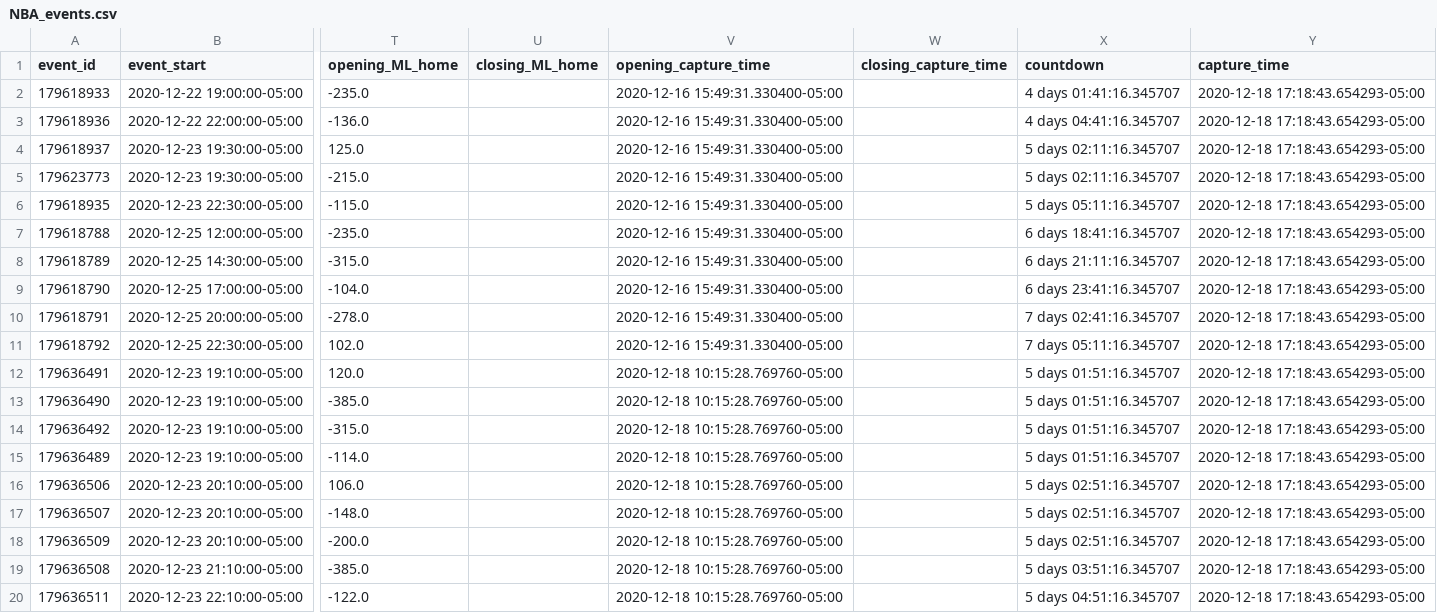
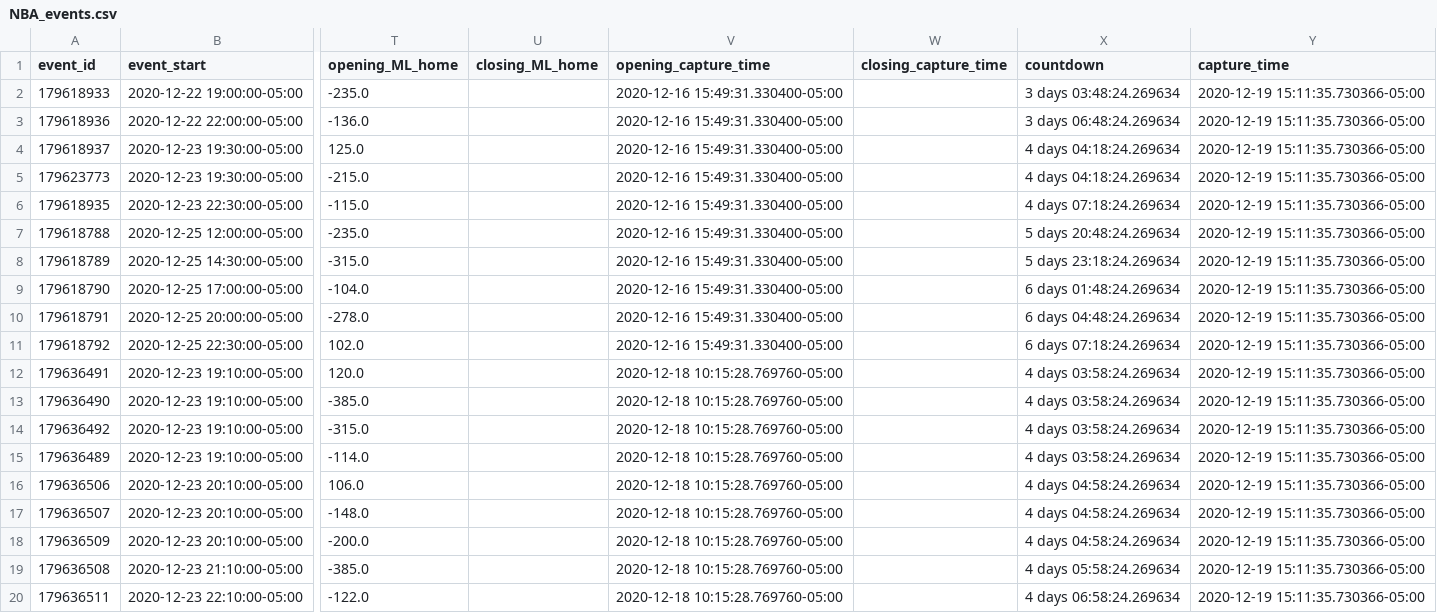
Before and after one commit to RyanG73/oddstracking, a CSV file: output/NBA_events.csv, drawn as a sheet; only a part is shown, gaps mark what is left out; the diff names each change by its address in the sheet, - before the commit and + after, or states it on an @@ line.

```diff
--- a/output/NBA_events.csv
+++ b/output/NBA_events.csv
-X2 (countdown): 4 days 01:41:16.345707
+X2 (countdown): 3 days 03:48:24.269634
-Y2:Y20 (capture_time): 2020-12-18 17:18:43.654293-05:00
+Y2:Y20 (capture_time): 2020-12-19 15:11:35.730366-05:00
-X3 (countdown): 4 days 04:41:16.345707
+X3 (countdown): 3 days 06:48:24.269634
-X4:X5 (countdown): 5 days 02:11:16.345707
+X4:X5 (countdown): 4 days 04:18:24.269634
-X6 (countdown): 5 days 05:11:16.345707
+X6 (countdown): 4 days 07:18:24.269634
-X7 (countdown): 6 days 18:41:16.345707
+X7 (countdown): 5 days 20:48:24.269634
-X8 (countdown): 6 days 21:11:16.345707
+X8 (countdown): 5 days 23:18:24.269634
-X9 (countdown): 6 days 23:41:16.345707
+X9 (countdown): 6 days 01:48:24.269634
-X10 (countdown): 7 days 02:41:16.345707
+X10 (countdown): 6 days 04:48:24.269634
-X11 (countdown): 7 days 05:11:16.345707
+X11 (countdown): 6 days 07:18:24.269634
-X12:X15 (countdown): 5 days 01:51:16.345707
+X12:X15 (countdown): 4 days 03:58:24.269634
-X16:X18 (countdown): 5 days 02:51:16.345707
+X16:X18 (countdown): 4 days 04:58:24.269634
-X19 (countdown): 5 days 03:51:16.345707
+X19 (countdown): 4 days 05:58:24.269634
-X20 (countdown): 5 days 04:51:16.345707
+X20 (countdown): 4 days 06:58:24.269634
```
Also changed, not shown: output/CBB_history.csv, output/CFB_events.csv, 5 other files.
